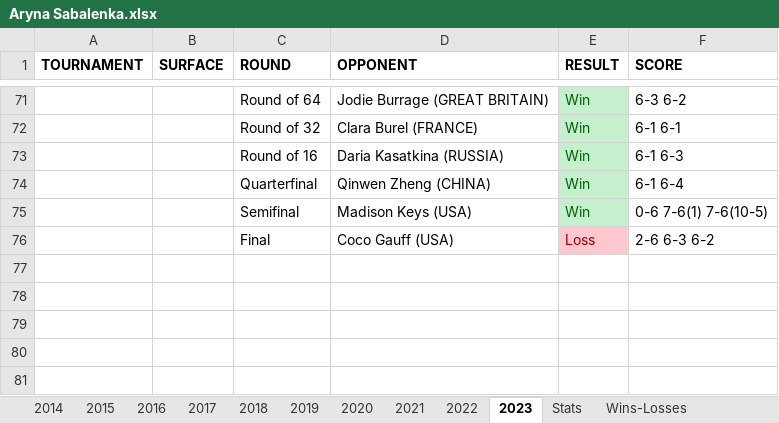
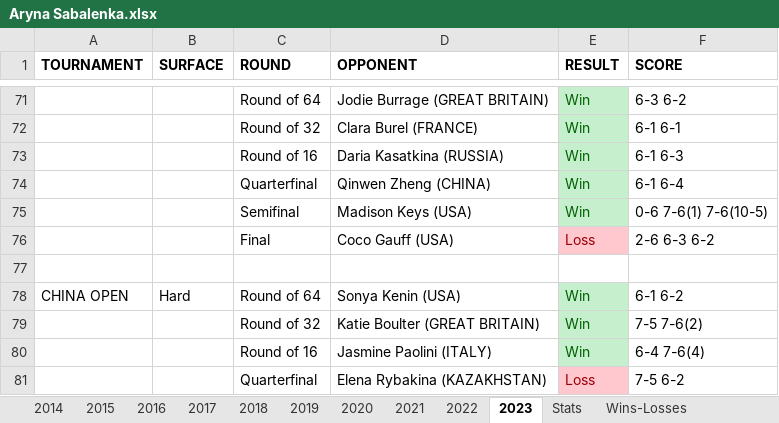
Before and after one commit to soumyavajjhala/soumyavajjhala.github.io, an Excel workbook: Tennis/WTA Tour/Aryna Sabalenka.xlsx, sheet 2023, drawn as a sheet; only a part is shown, gaps mark what is left out; values as stored, in another font and other column widths than the file's, no borders; the diff names each change by its address in the sheet, - before the commit and + after, or states it on an @@ line.

Commit message:
Update tennis

```diff
--- a/Tennis/WTA Tour/Aryna Sabalenka.xlsx (sheet 2023)
+++ b/Tennis/WTA Tour/Aryna Sabalenka.xlsx (sheet 2023)
+row 77: (empty)
+row 78: CHINA OPEN | Hard | Round of 64 | Sonya Kenin (USA) | Win | 6-1 6-2
+row 79:  |  | Round of 32 | Katie Boulter (GREAT BRITAIN) | Win | 7-5 7-6(2)
+row 80:  |  | Round of 16 | Jasmine Paolini (ITALY) | Win | 6-4 7-6(4)
+row 81:  |  | Quarterfinal | Elena Rybakina (KAZAKHSTAN) | Loss | 7-5 6-2
```
Also changed, not shown: sheet Stats, charts or pictures, Tennis/WTA Tour/WTA YTD Winning Percentile Range Leaderboad.xlsx.
